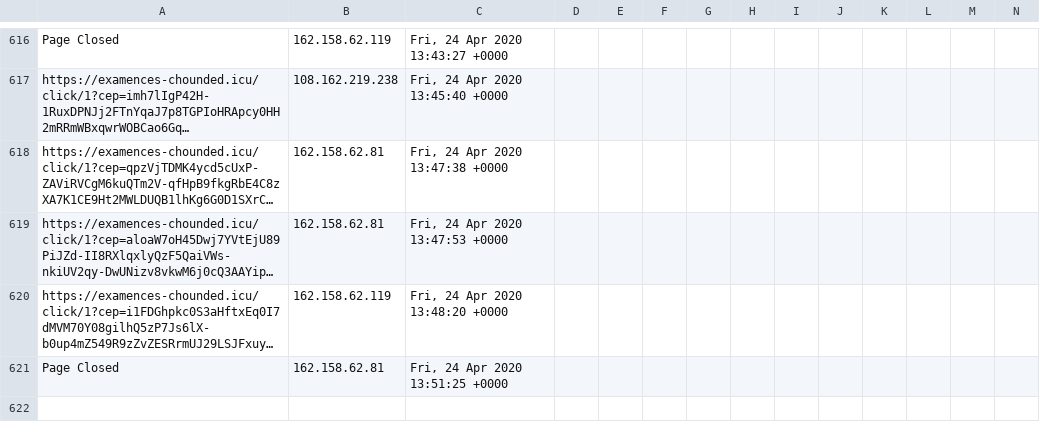
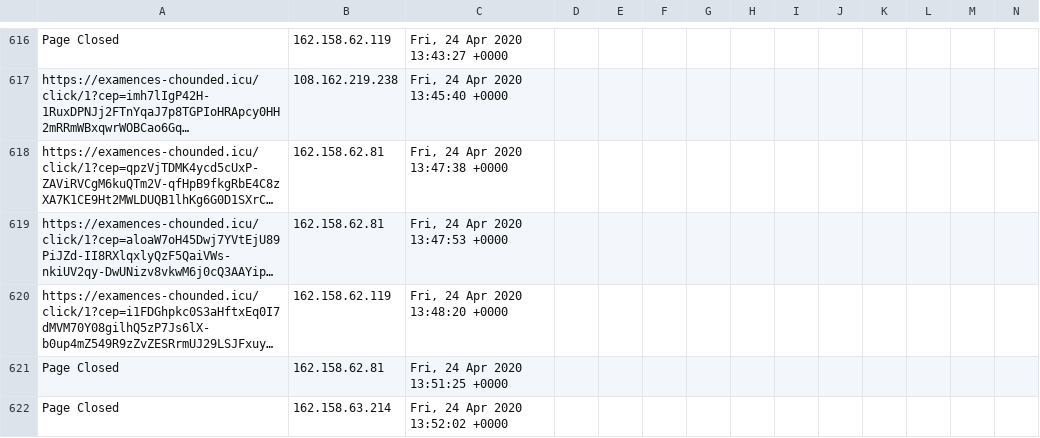
Before and after one commit to runacode/apihomecare.com, a CSV file: logs/2020__April.csv, drawn as a sheet; only a part is shown, gaps mark what is left out; long unchanged cells end in …; rows hold the shown columns only; the diff names each change by its address in the sheet, - before the commit and + after, or states it on an @@ line.

Commit message:
Site Editor Update

```diff
--- a/logs/2020__April.csv
+++ b/logs/2020__April.csv
+row 622: Page Closed | 162.158.63.214 | Fri, 24 Apr 2020 13:52:02 +0000
```
